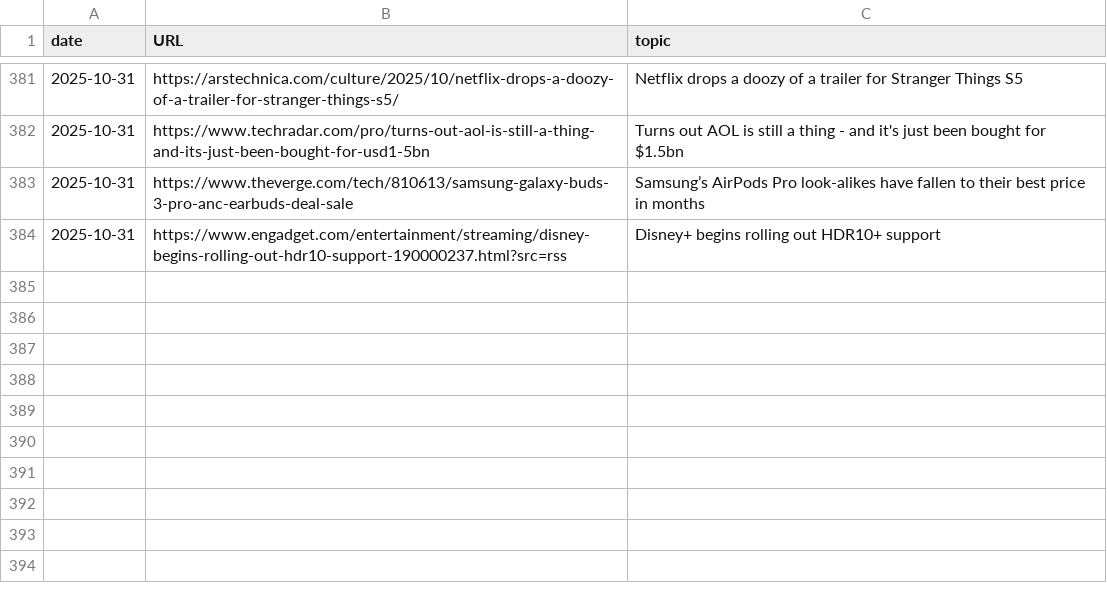
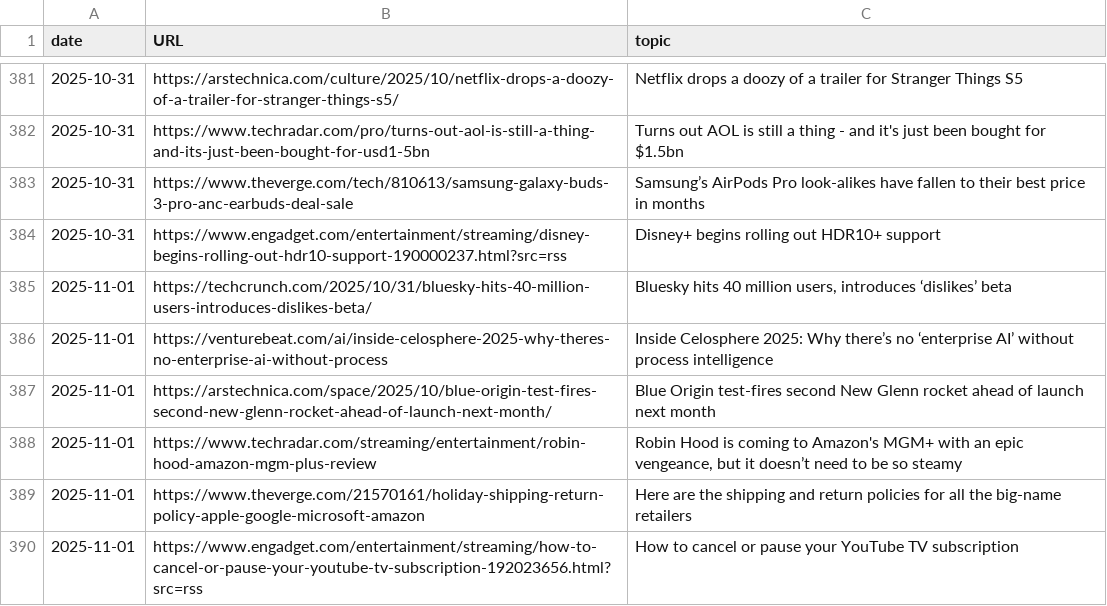
Before and after one commit to cheoljoo/english, a CSV file: database.csv, drawn as a sheet; only a part is shown, gaps mark what is left out.

```diff
--- a/database.csv
+++ b/database.csv
@@ -384 +384,7 @@ date,URL,topic
 2025-10-31,https://www.engadget.com/entertainment/streaming/disney-begins-rolling-out-hdr10-support-190000237.html?src=rss,Disney+ begins rolling out HDR10+ support
+2025-11-01,https://techcrunch.com/2025/10/31/bluesky-hits-40-million-users-introduces-dislikes-beta/,"Bluesky hits 40 million users, introduces ‘dislikes’ beta"
+2025-11-01,https://venturebeat.com/ai/inside-celosphere-2025-why-theres-no-enterprise-ai-without-process,Inside Celosphere 2025: Why there’s no ‘enterprise AI’ without process intelligence
+2025-11-01,https://arstechnica.com/space/2025/10/blue-origin-test-fires-second-new-glenn-rocket-ahead-of-launch-next-month/,Blue Origin test-fires second New Glenn rocket ahead of launch next month
+2025-11-01,https://www.techradar.com/streaming/entertainment/robin-hood-amazon-mgm-plus-review,"Robin Hood is coming to Amazon's MGM+ with an epic vengeance, but it doesn’t need to be so steamy"
+2025-11-01,https://www.theverge.com/21570161/holiday-shipping-return-policy-apple-google-microsoft-amazon,Here are the shipping and return policies for all the big-name retailers
+2025-11-01,https://www.engadget.com/entertainment/streaming/how-to-cancel-or-pause-your-youtube-tv-subscription-192023656.html?src=rss,How to cancel or pause your YouTube TV subscription
```
Also changed, not shown: 1 other file.
